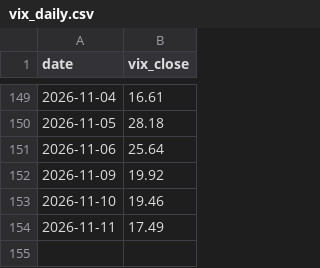
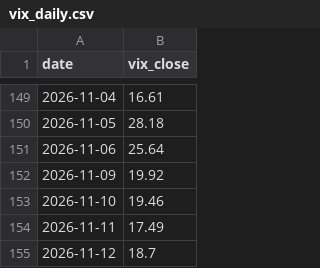
Before and after one commit to Prettylody/busa3022-really-big-bank, a CSV file: data/clean/vix_daily.csv, drawn as a sheet; only a part is shown, gaps mark what is left out; the diff names each change by its address in the sheet, - before the commit and + after, or states it on an @@ line.

```diff
--- a/data/clean/vix_daily.csv
+++ b/data/clean/vix_daily.csv
+row 155: 2026-11-12 | 18.7
```
Also changed, not shown: data/clean/asx_daily.csv, data/clean/market_daily.csv, 6 other files.
